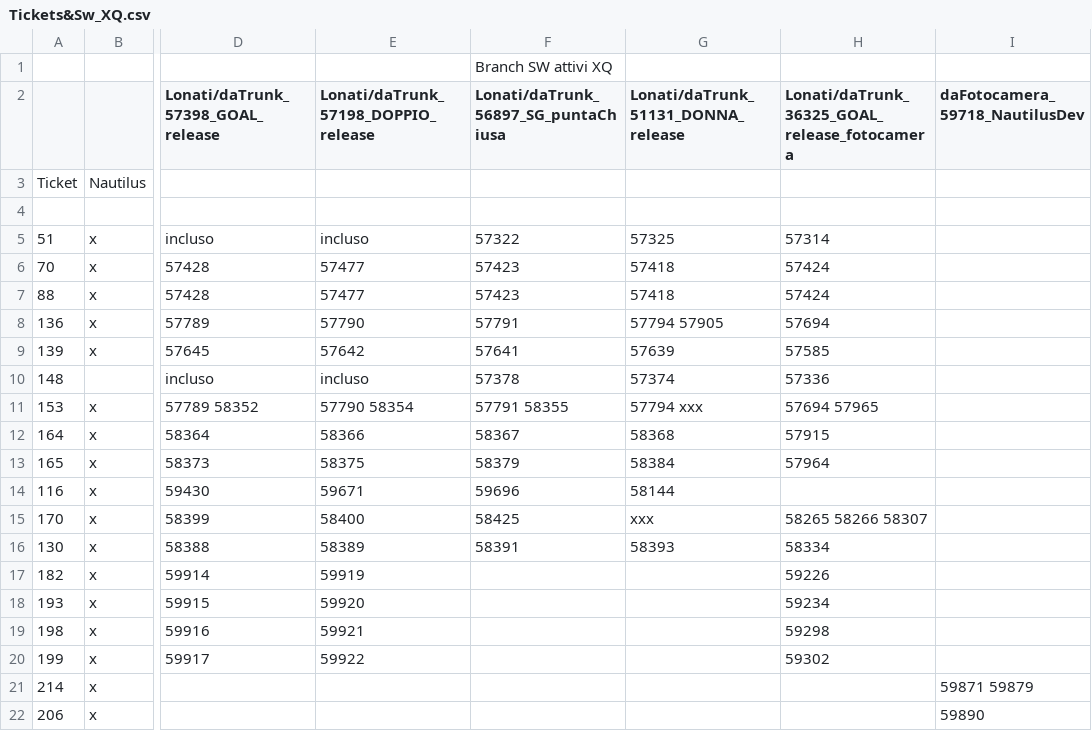
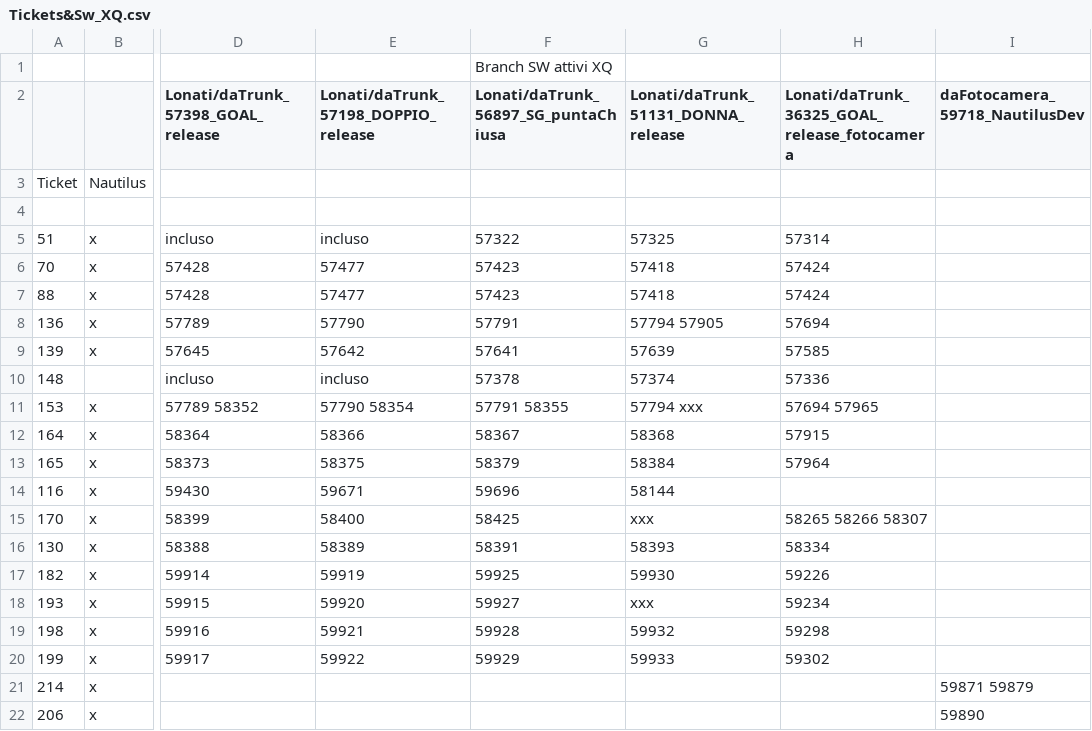
Before and after one commit to foffux/TicketsManagement, a CSV file: Tickets&Sw_XQ.csv, drawn as a sheet; only a part is shown, gaps mark what is left out; the diff names each change by its address in the sheet, - before the commit and + after, or states it on an @@ line.

Commit message:
Modificati ticket 182 193 198 199 per XQ

```diff
--- a/Tickets&Sw_XQ.csv
+++ b/Tickets&Sw_XQ.csv
-F17: (empty)
+F17: 59925
-G17: (empty)
+G17: 59930
-F18: (empty)
+F18: 59927
-G18: (empty)
+G18: xxx
-F19: (empty)
+F19: 59928
-G19: (empty)
+G19: 59932
-F20: (empty)
+F20: 59929
-G20: (empty)
+G20: 59933
```
